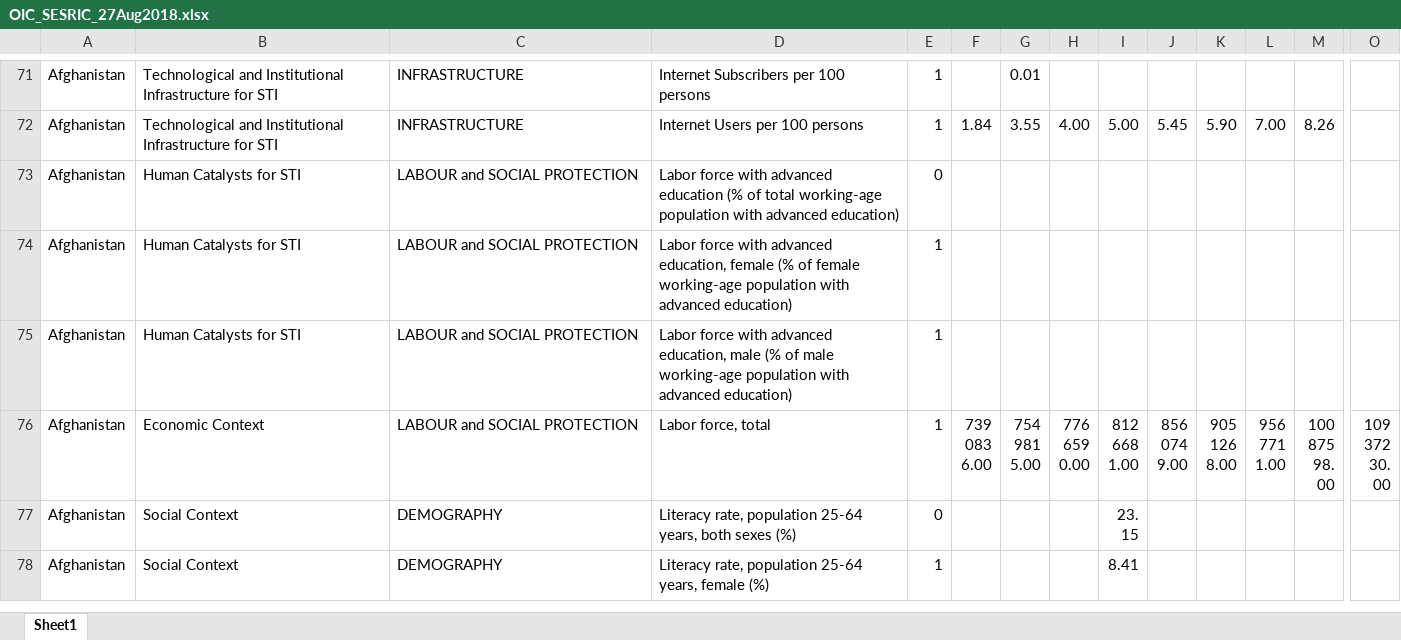
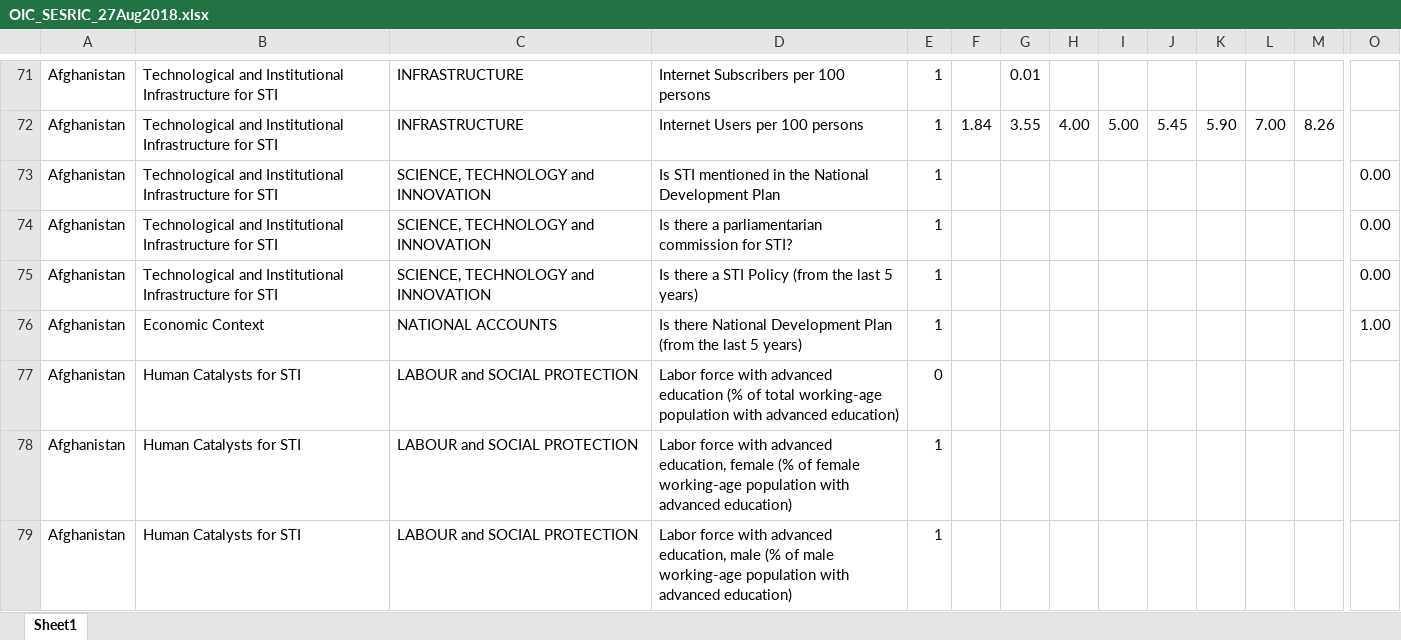
Before and after one commit to mrgalindo/Classification, an Excel workbook: OIC_SESRIC_27Aug2018.xlsx, sheet Sheet1, drawn as a sheet; only a part is shown, gaps mark what is left out; the shorter side is filled out with more unchanged rows; values as stored, in another font and other column widths than the file's, no cell formats; rows hold the shown columns only; the diff covers the shown part only; the diff names each change by its address in the sheet, - before the commit and + after, or states it on an @@ line.

```diff
--- a/OIC_SESRIC_27Aug2018.xlsx (sheet Sheet1)
+++ b/OIC_SESRIC_27Aug2018.xlsx (sheet Sheet1)
+row 73: Afghanistan | Technological and Institutional Infrastructure for STI | SCIENCE, TECHNOLOGY and INNOVATION | Is STI mentioned in the National Development Plan | 1 |  |  |  |  |  |  |  |  | 0.00
+row 74: Afghanistan | Technological and Institutional Infrastructure for STI | SCIENCE, TECHNOLOGY and INNOVATION | Is there a parliamentarian commission for STI? | 1 |  |  |  |  |  |  |  |  | 0.00
+row 75: Afghanistan | Technological and Institutional Infrastructure for STI | SCIENCE, TECHNOLOGY and INNOVATION | Is there a STI Policy (from the last 5 years) | 1 |  |  |  |  |  |  |  |  | 0.00
+row 76: Afghanistan | Economic Context | NATIONAL ACCOUNTS | Is there National Development Plan (from the last 5 years) | 1 |  |  |  |  |  |  |  |  | 1.00
```
Also changed, not shown: 281 added rows elsewhere in this sheet, cell formats, 1 other file.
